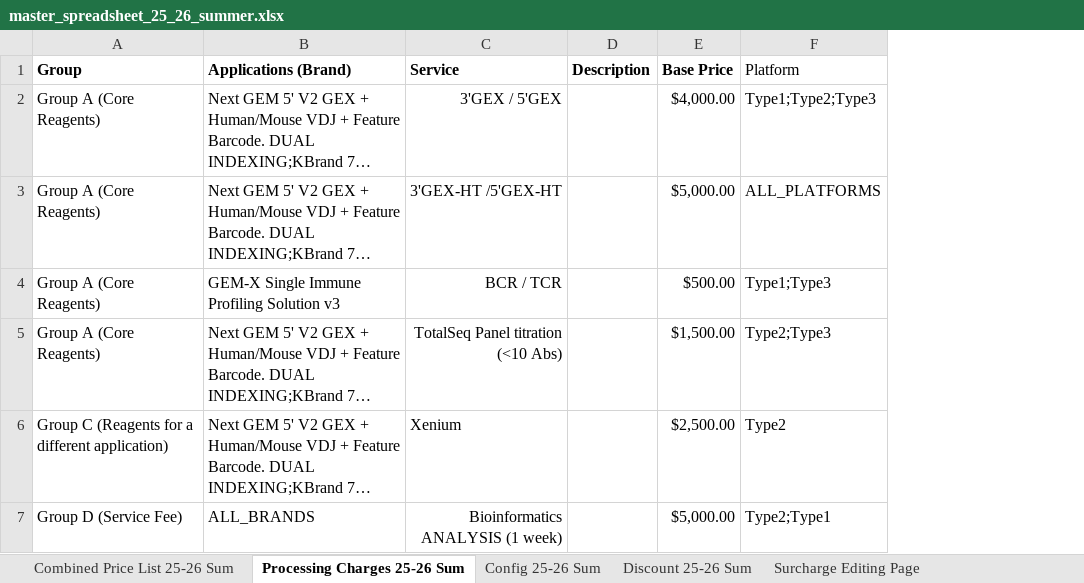
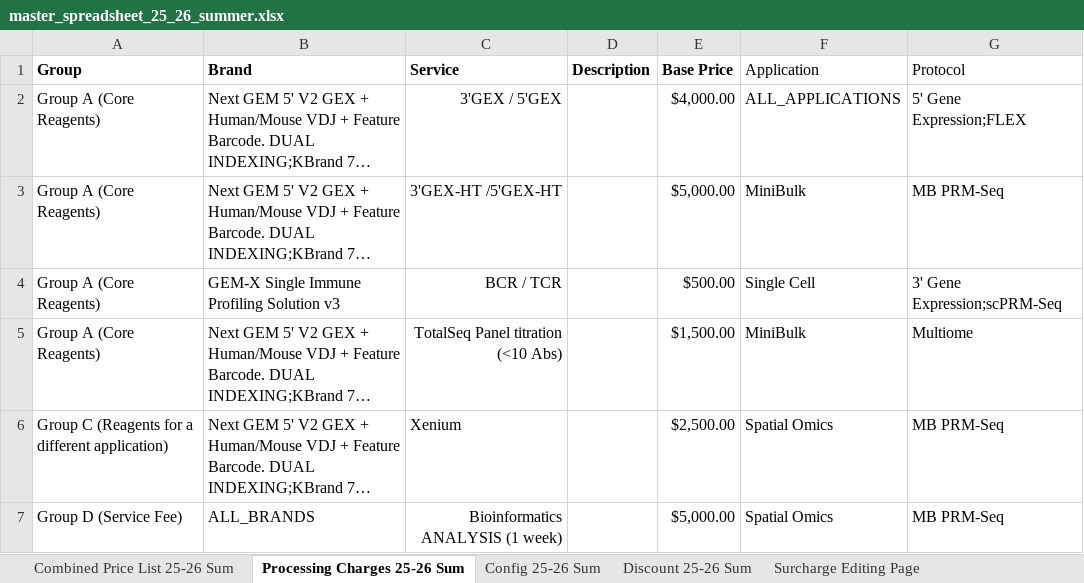
Before and after one commit to yiliyayaya/genomics-invoicing-25-26Summer-Test, an Excel workbook: master_spreadsheet_25_26_summer.xlsx, sheet Processing Charges 25-26 Sum, drawn as a sheet; long unchanged cells end in …; values as stored, in another font and other column widths than the file's, no borders; removed rows and columns are numbered as before the commit, all else as after; the diff names each change by its address in the sheet, - before the commit and + after, or states it on an @@ line.

Commit message:
Added new master spreadsheet

```diff
--- a/master_spreadsheet_25_26_summer.xlsx (sheet Processing Charges 25-26 Sum)
+++ b/master_spreadsheet_25_26_summer.xlsx (sheet Processing Charges 25-26 Sum)
-column F (Platform), rows 2-7: Type1;Type2;Type3 | ALL_PLATFORMS | Type1;Type3 | Type2;Type3 | Type2 | Type2;Type1
+column F (Application), rows 2-7: ALL_APPLICATIONS | MiniBulk | Single Cell | MiniBulk | Spatial Omics | Spatial Omics
+column G (Protocol), rows 2-7: 5' Gene Expression;FLEX | MB PRM-Seq | 3' Gene Expression;scPRM-Seq | Multiome | MB PRM-Seq | MB PRM-Seq
-B1: Applications (Brand)
+B1: Brand
```
Also changed, not shown: sheet Combined Price List 25-26 Sum.
